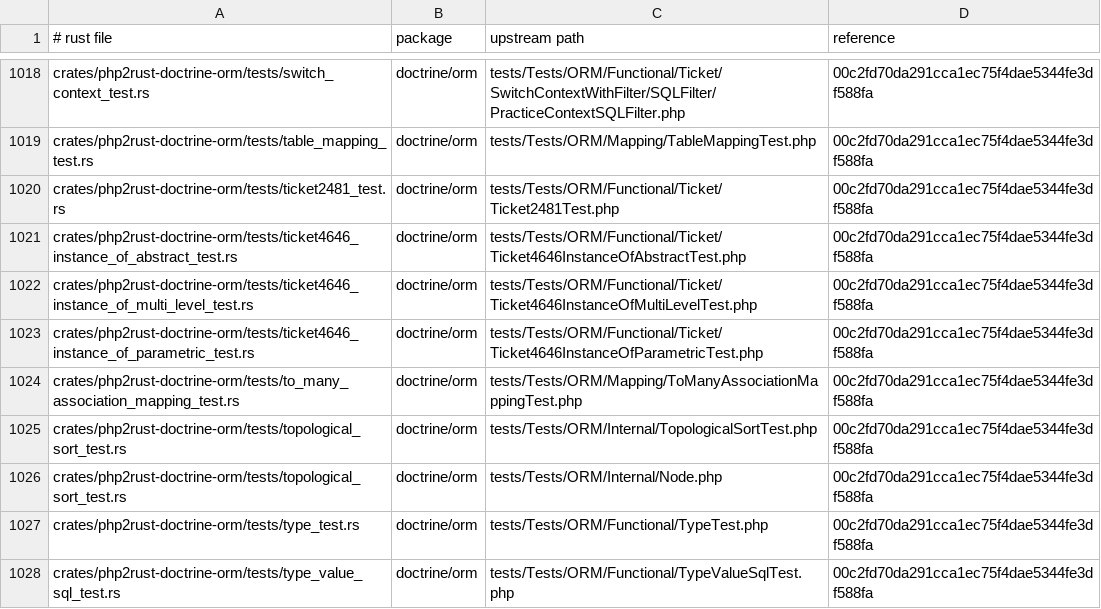
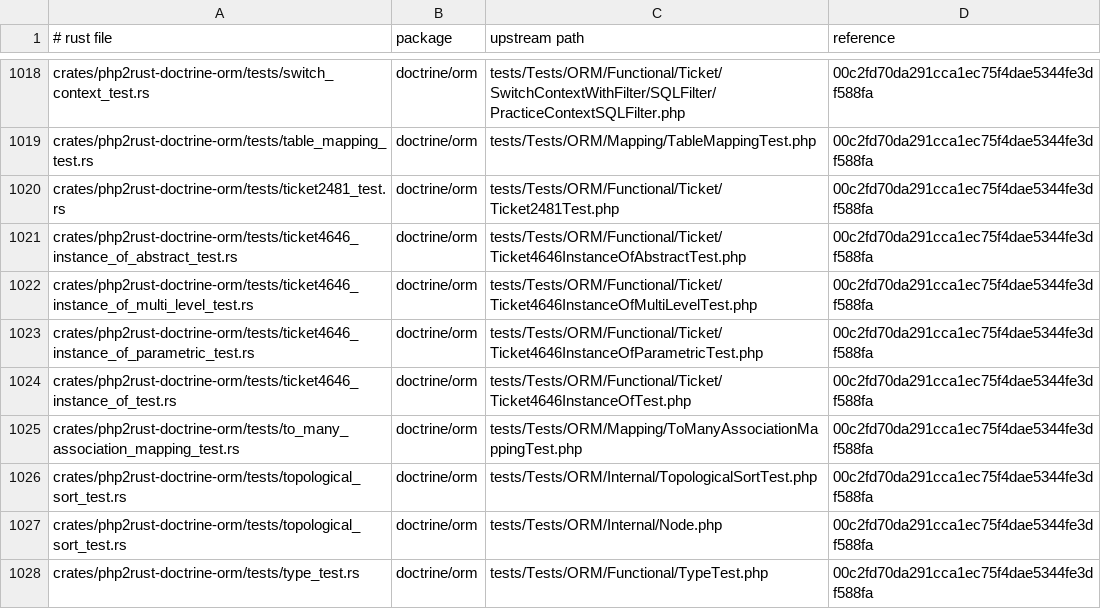
Before and after one commit to D-Nations/php2rust-doctrine-orm, a TSV file: parity/sources.tsv, drawn as a sheet; only a part is shown, gaps mark what is left out; the shorter side is filled out with more unchanged rows.

```diff
--- a/parity/sources.tsv
+++ b/parity/sources.tsv
@@ -1023,2 +1023,3 @@ crates/php2rust-doctrine-orm/tests/ticket4646_instance_of_multi_level_test.rs	do
 crates/php2rust-doctrine-orm/tests/ticket4646_instance_of_parametric_test.rs	doctrine/orm	tests/Tests/ORM/Functional/Ticket/Ticket4646InstanceOfParametricTest.php	00c2fd70da291cca1ec75f4dae5344fe3df588fa
+crates/php2rust-doctrine-orm/tests/ticket4646_instance_of_test.rs	doctrine/orm	tests/Tests/ORM/Functional/Ticket/Ticket4646InstanceOfTest.php	00c2fd70da291cca1ec75f4dae5344fe3df588fa
 crates/php2rust-doctrine-orm/tests/to_many_association_mapping_test.rs	doctrine/orm	tests/Tests/ORM/Mapping/ToManyAssociationMappingTest.php	00c2fd70da291cca1ec75f4dae5344fe3df588fa
```
Also changed, not shown: parity/doctrine/orm.tsv, 1 other file.
